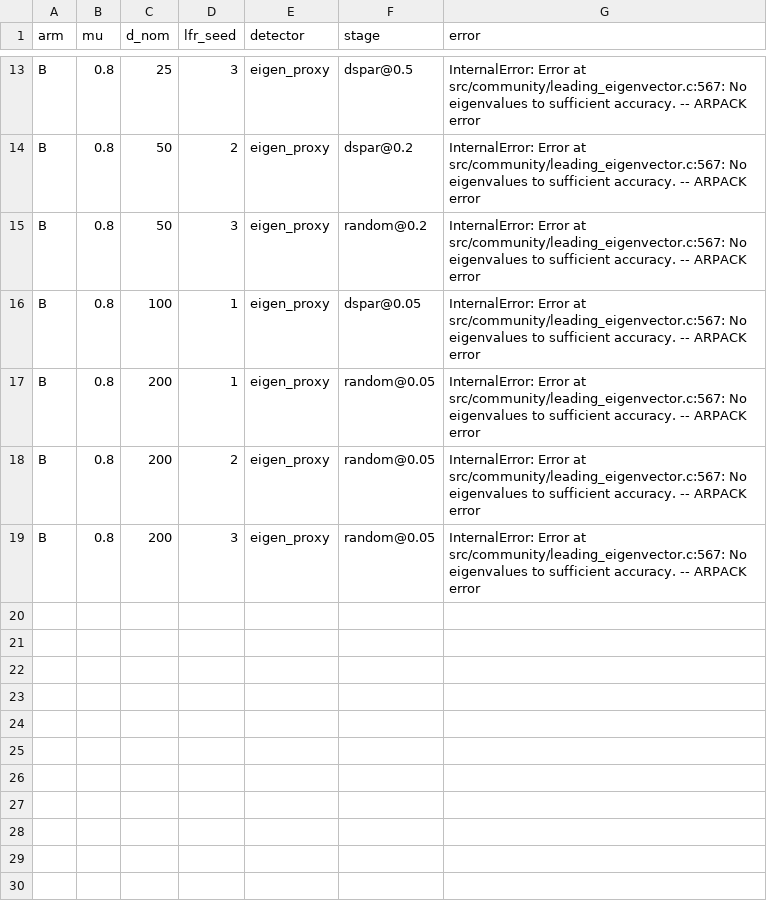
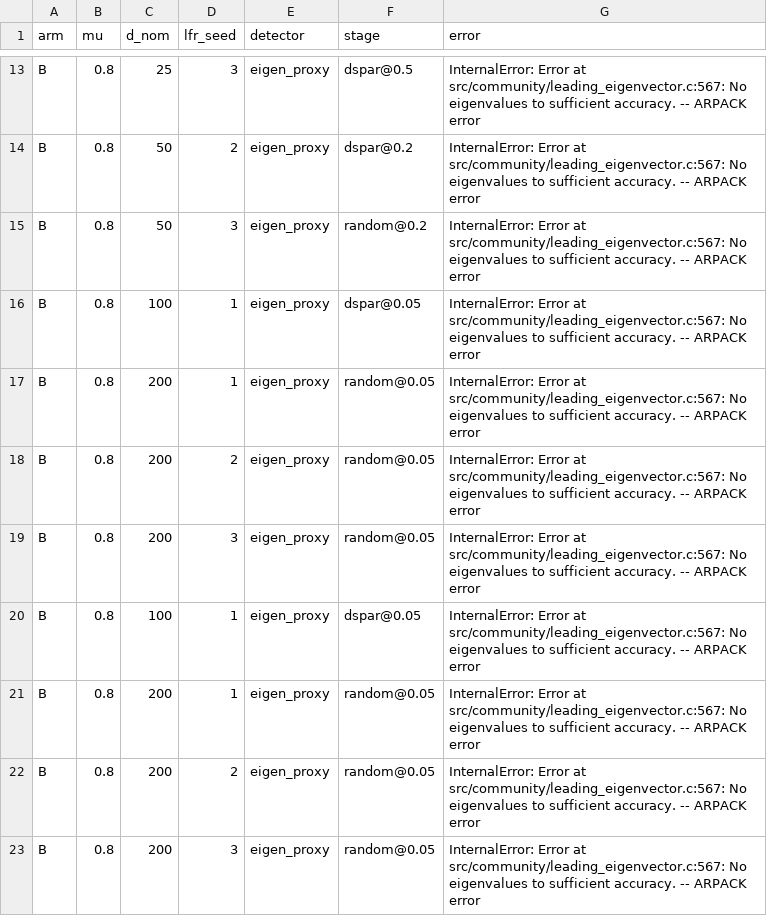
Before and after one commit to mdindoost/community_detection_spectral, a CSV file: PAPER_RESTRUCTURE/exp_AA_satuluri_regime/detector_failures.csv, drawn as a sheet; only a part is shown, gaps mark what is left out.

```diff
--- a/PAPER_RESTRUCTURE/exp_AA_satuluri_regime/detector_failures.csv
+++ b/PAPER_RESTRUCTURE/exp_AA_satuluri_regime/detector_failures.csv
@@ -19 +19,5 @@ B,0.8,200,2,eigen_proxy,random@0.05,InternalError: Error at src/community/leadin
 B,0.8,200,3,eigen_proxy,random@0.05,InternalError: Error at src/community/leading_eigenvector.c:567: No eigenvalues to sufficient accuracy. -- ARPACK error
+B,0.8,100,1,eigen_proxy,dspar@0.05,InternalError: Error at src/community/leading_eigenvector.c:567: No eigenvalues to sufficient accuracy. -- ARPACK error
+B,0.8,200,1,eigen_proxy,random@0.05,InternalError: Error at src/community/leading_eigenvector.c:567: No eigenvalues to sufficient accuracy. -- ARPACK error
+B,0.8,200,2,eigen_proxy,random@0.05,InternalError: Error at src/community/leading_eigenvector.c:567: No eigenvalues to sufficient accuracy. -- ARPACK error
+B,0.8,200,3,eigen_proxy,random@0.05,InternalError: Error at src/community/leading_eigenvector.c:567: No eigenvalues to sufficient accuracy. -- ARPACK error
```
Also changed, not shown: PAPER_RESTRUCTURE/exp_AA_satuluri_regime/results_armB.csv, 2 other files.
